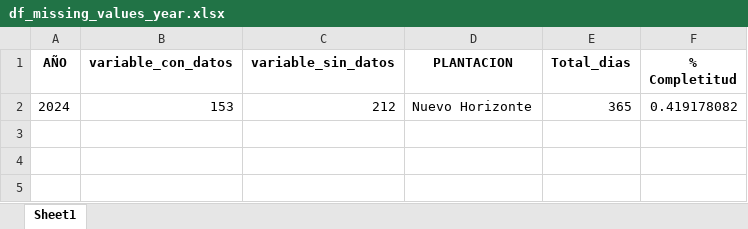
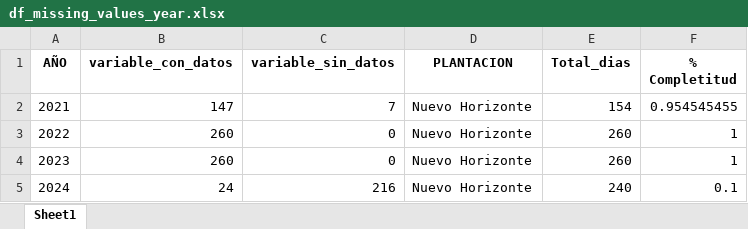
Before and after one commit to cesarqb/PROYECTO_01_analitica_descriptiva_TEA, an Excel workbook: data/processed/missing_values/df_missing_values_year.xlsx, sheet Sheet1, drawn as a sheet; values as stored, in another font and other column widths than the file's, no borders; addresses are those after the commit; the diff names each change by its address in the sheet, - before the commit and + after, or states it on an @@ line.

```diff
--- a/data/processed/missing_values/df_missing_values_year.xlsx (sheet Sheet1)
+++ b/data/processed/missing_values/df_missing_values_year.xlsx (sheet Sheet1)
+row 2: 2021 | 147 | 7 | Nuevo Horizonte | 154 | 0.954545455
+row 3: 2022 | 260 | 0 | Nuevo Horizonte | 260 | 1
+row 4: 2023 | 260 | 0 | Nuevo Horizonte | 260 | 1
-B5 (variable_con_datos): 153
+B5 (variable_con_datos): 24
-C5 (variable_sin_datos): 212
+C5 (variable_sin_datos): 216
-E5 (Total_dias): 365
+E5 (Total_dias): 240
-F5 (% Completitud): 0.419178082
+F5 (% Completitud): 0.1
```
Also changed, not shown: data/processed/missing_values/df_missing_values_month.xlsx, 25 other files.
